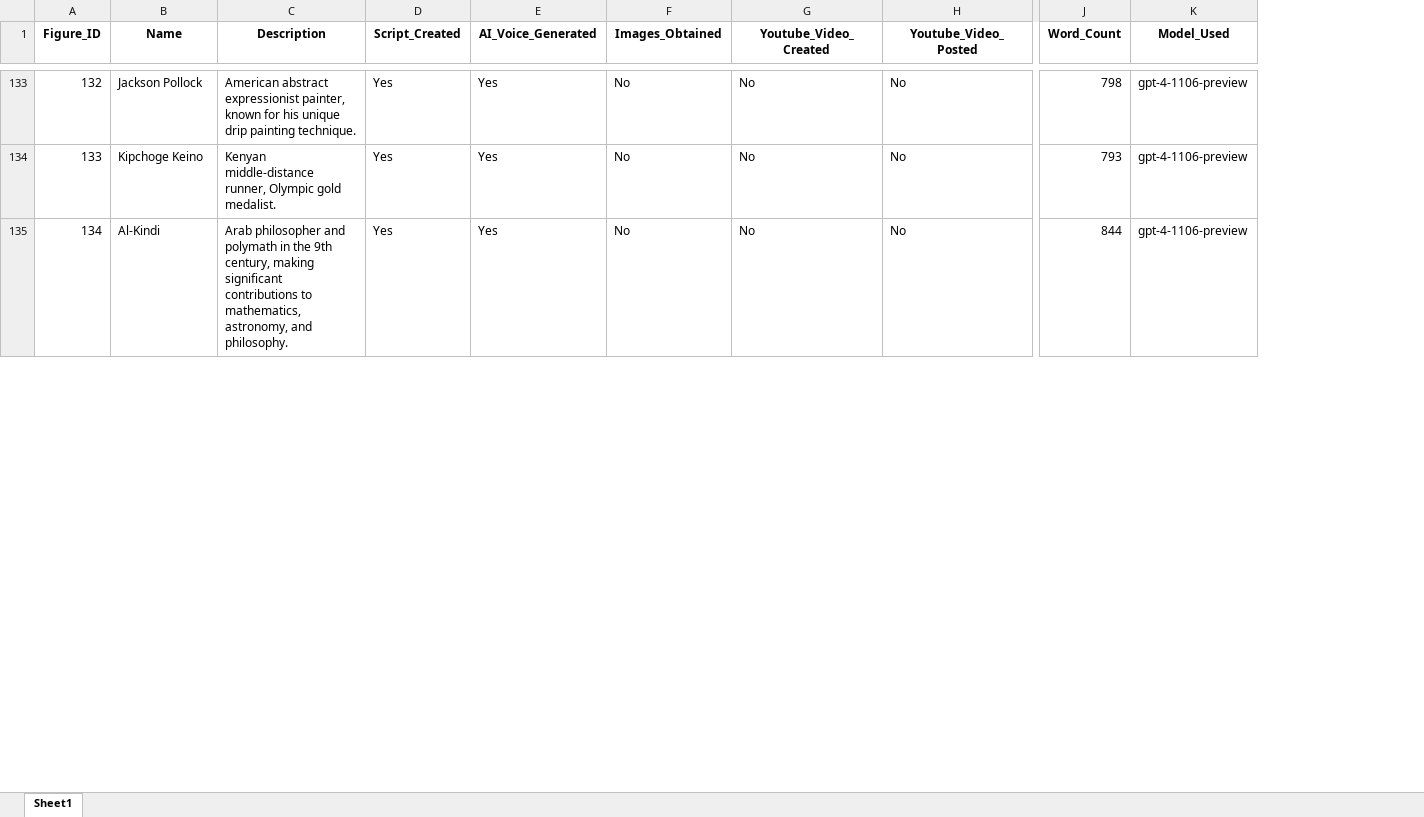
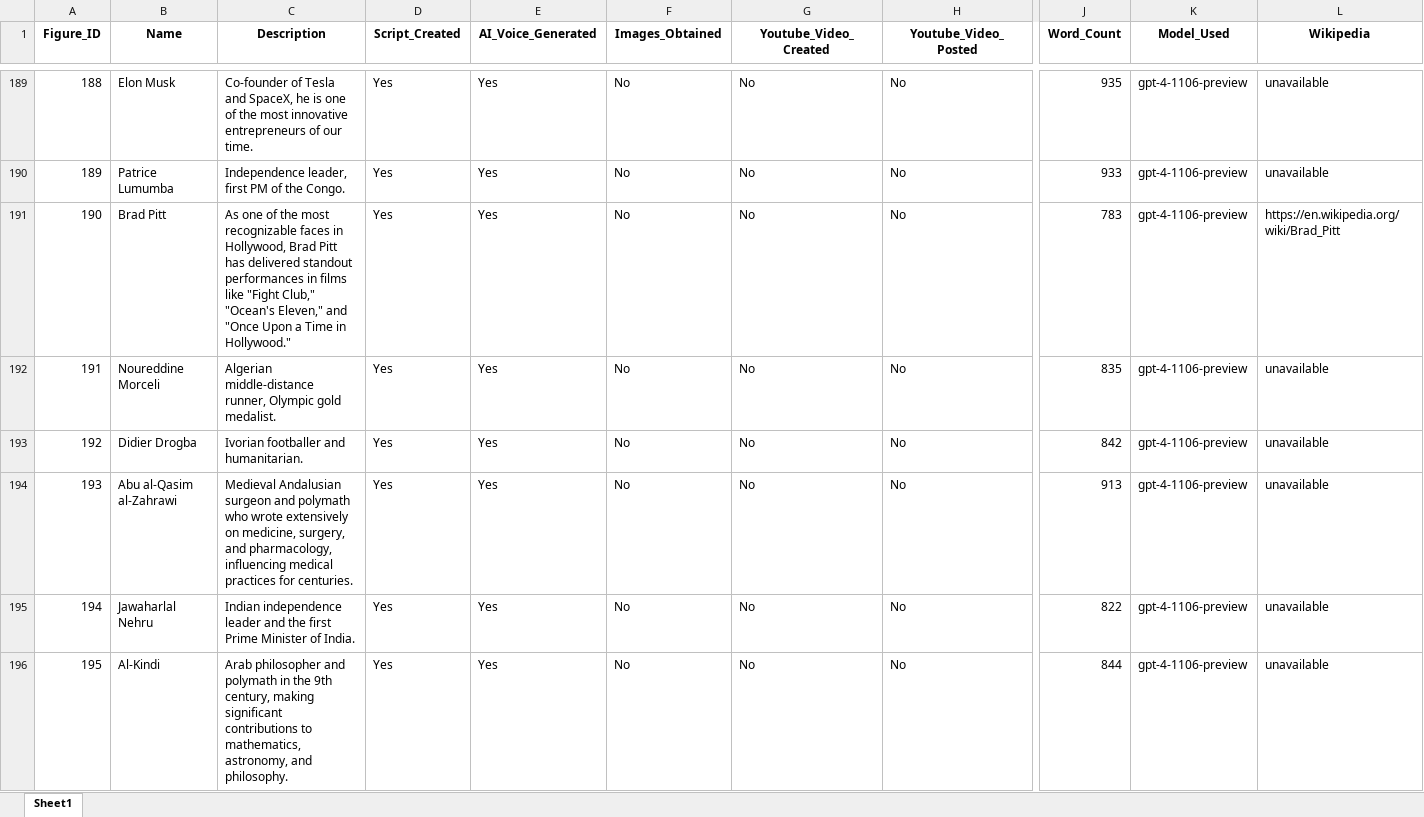
Before and after one commit to BenJCross1995/Video-from-Script, an Excel workbook: Historical Figures List.xlsx, sheet Sheet1, drawn as a sheet; only a part is shown, gaps mark what is left out; values as stored, in another font and other column widths than the file's, no borders; addresses are those after the commit; rows hold the shown columns only; the diff covers the shown part only; the diff names each change by its address in the sheet, - before the commit and + after, or states it on an @@ line.

Commit message:
Updates to video creation, begin to split objectives

```diff
--- a/Historical Figures List.xlsx (sheet Sheet1)
+++ b/Historical Figures List.xlsx (sheet Sheet1)
+column L (Wikipedia), row 189: unavailable; row 192: unavailable; row 196: unavailable
@@ column A (Figure_ID) renumbered between rows 152 and 236 @@
-B189 (Name): Jackson Pollock
+B189 (Name): Elon Musk
-C189 (Description): American abstract expressionist painter, known for his unique drip painting technique.
+C189 (Description): Co-founder of Tesla and SpaceX, he is one of the most innovative entrepreneurs of our time.
-J189 (Word_Count): 798
+J189 (Word_Count): 935
@@ row 178 moved to row 190: 189 @@
+row 191: 190 | Brad Pitt | As one of the most recognizable faces in Hollywood, Brad Pitt has delivered standout performances in films like "Fight Club," "Ocean's Eleven," and "Once Upon a Time in Hollywood." | Yes | Yes | No | No | No | 783 | gpt-4-1106-preview | https://en.wikipedia.org/wiki/Brad_Pitt
-B192 (Name): Kipchoge Keino
+B192 (Name): Noureddine Morceli
-C192 (Description): Kenyan middle-distance runner,…
+C192 (Description): Algerian middle-distance runner,…
-J192 (Word_Count): 793
+J192 (Word_Count): 835
@@ row 151 moved to row 193: 192 @@
+row 194: 193 | Abu al-Qasim al-Zahrawi | Medieval Andalusian surgeon and polymath who wrote extensively on medicine, surgery, and pharmacology, influencing medical practices for centuries. | Yes | Yes | No | No | No | 913 | gpt-4-1106-preview | unavailable
@@ row 149 moved to row 195: 194 @@
```
Also changed, not shown: 23 added rows, 14 removed rows, 58 moved rows and 32 edited cells elsewhere in this sheet, 17 other files.
